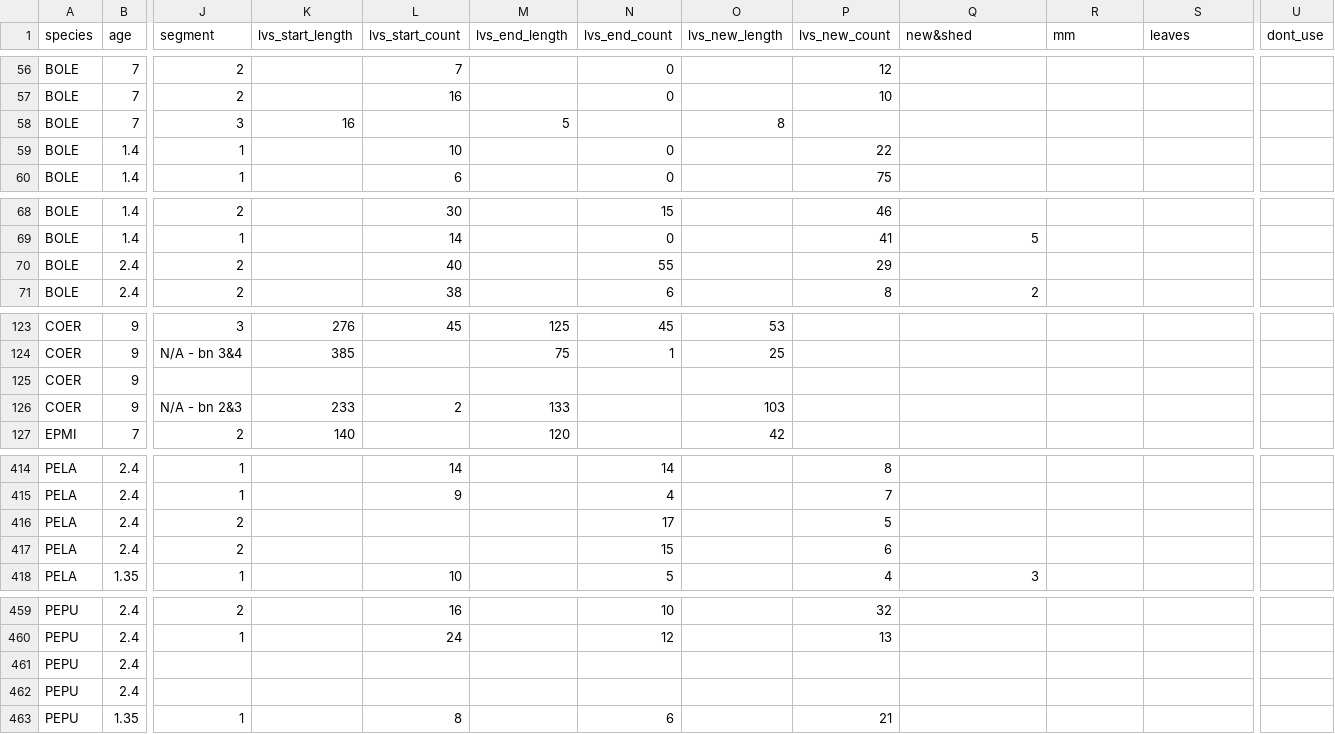
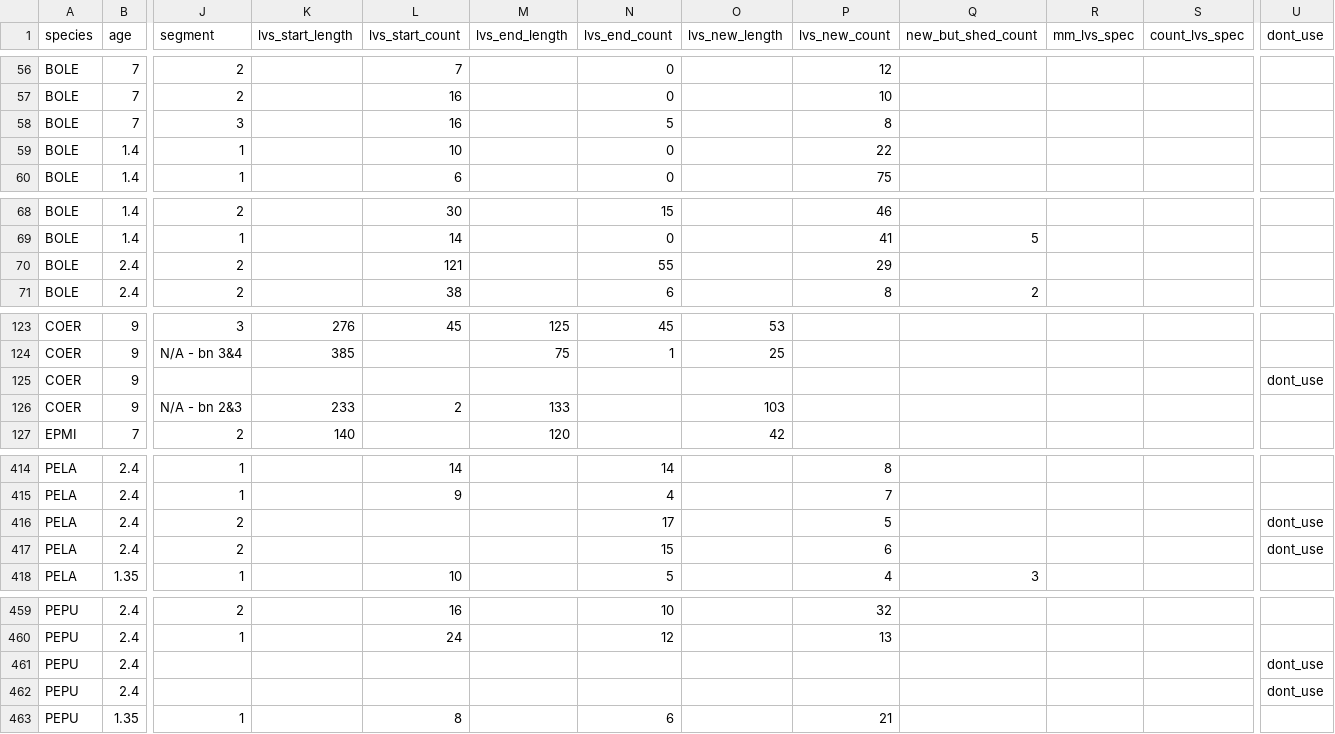
Before and after one commit to dfalster/Reproductive_Allocation_Kuringgai, a CSV file: data/leaderGrowthLL.csv, drawn as a sheet; only a part is shown, gaps mark what is left out; the diff covers the shown part only; the diff names each change by its address in the sheet, - before the commit and + after, or states it on an @@ line.

```diff
--- a/data/leaderGrowthLL.csv
+++ b/data/leaderGrowthLL.csv
-Q1: new&shed
+Q1: new_but_shed_count
-R1: mm
+R1: mm_lvs_spec
-S1: leaves
+S1: count_lvs_spec
-K58 (lvs_start_length): 16
+K58 (lvs_start_length): (empty)
-L58 (lvs_start_count): (empty)
+L58 (lvs_start_count): 16
-M58 (lvs_end_length): 5
+M58 (lvs_end_length): (empty)
-N58 (lvs_end_count): (empty)
+N58 (lvs_end_count): 5
-O58 (lvs_new_length): 8
+O58 (lvs_new_length): (empty)
-P58 (lvs_new_count): (empty)
+P58 (lvs_new_count): 8
-L70 (lvs_start_count): 40
+L70 (lvs_start_count): 121
-U125 (dont_use): (empty)
+U125 (dont_use): dont_use
-U416:U417 (dont_use): (empty)
+U416:U417 (dont_use): dont_use
-U461:U462 (dont_use): (empty)
+U461:U462 (dont_use): dont_use
```
Also changed, not shown: 2 edited cells elsewhere in this file, data/leaves_per_length.csv, 7 other files.
